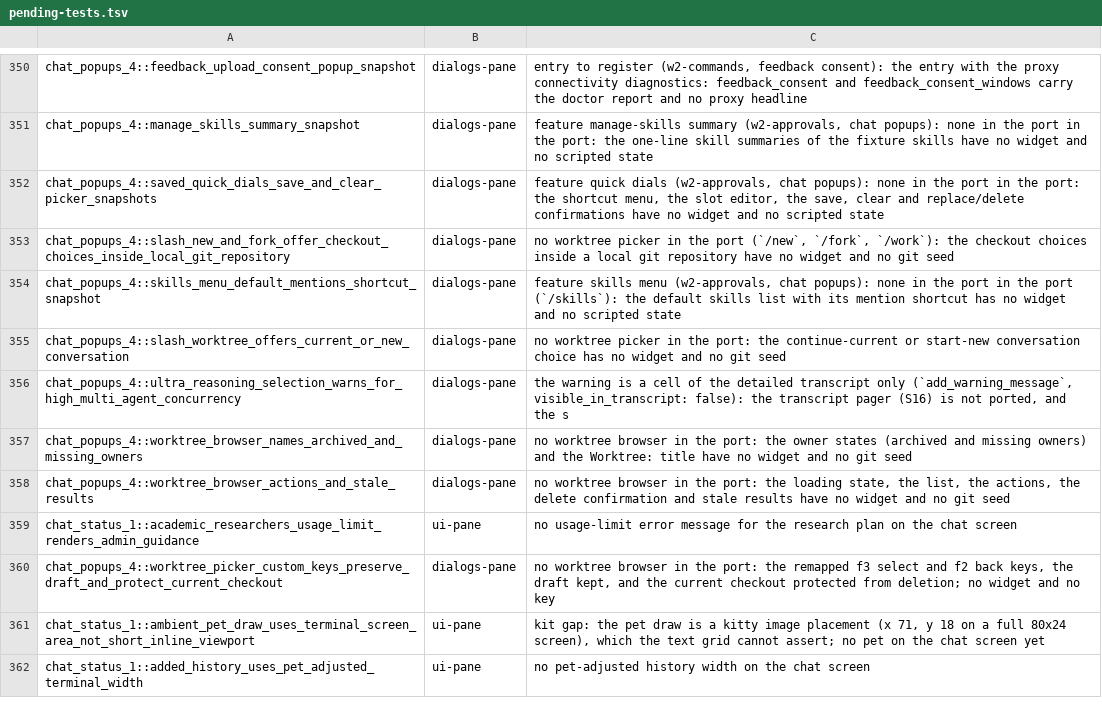
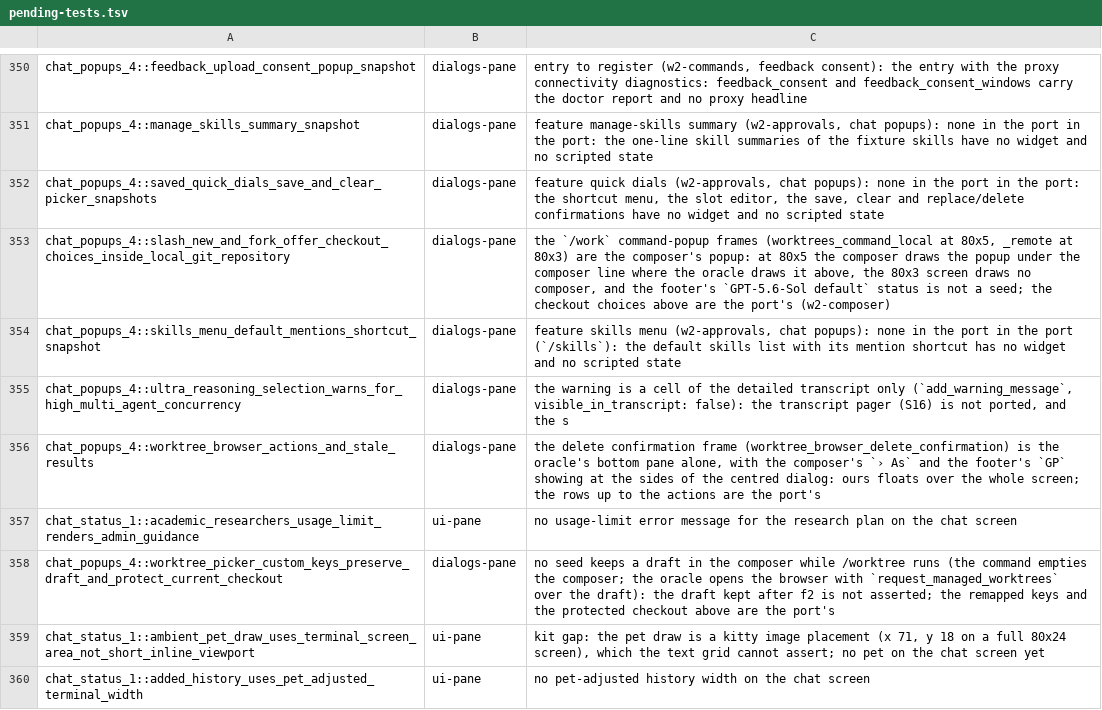
Before and after one commit to Maryarty/CodexCLI, a TSV file: tools/rtwk-port/map-full/pending-tests.tsv, drawn as a sheet; only a part is shown, gaps mark what is left out.

```diff
--- a/tools/rtwk-port/map-full/pending-tests.tsv
+++ b/tools/rtwk-port/map-full/pending-tests.tsv
@@ -352,10 +352,8 @@ chat_popups_4::manage_skills_summary_snapshot	dialogs-pane	feature manage-skills
 chat_popups_4::saved_quick_dials_save_and_clear_picker_snapshots	dialogs-pane	feature quick dials (w2-approvals, chat popups): none in the port in the port: the shortcut menu, the slot editor, the save, clear and replace/delete confirmations have no widget and no scripted state
-chat_popups_4::slash_new_and_fork_offer_checkout_choices_inside_local_git_repository	dialogs-pane	no worktree picker in the port (`/new`, `/fork`, `/work`): the checkout choices inside a local git repository have no widget and no git seed
+chat_popups_4::slash_new_and_fork_offer_checkout_choices_inside_local_git_repository	dialogs-pane	the `/work` command-popup frames (worktrees_command_local at 80x5, _remote at 80x3) are the composer's popup: at 80x5 the composer draws the popup under the composer line where the oracle draws it above, the 80x3 screen draws no composer, and the footer's `GPT-5.6-Sol default` status is not a seed; the checkout choices above are the port's (w2-composer)
 chat_popups_4::skills_menu_default_mentions_shortcut_snapshot	dialogs-pane	feature skills menu (w2-approvals, chat popups): none in the port in the port (`/skills`): the default skills list with its mention shortcut has no widget and no scripted state
-chat_popups_4::slash_worktree_offers_current_or_new_conversation	dialogs-pane	no worktree picker in the port: the continue-current or start-new conversation choice has no widget and no git seed
 chat_popups_4::ultra_reasoning_selection_warns_for_high_multi_agent_concurrency	dialogs-pane	the warning is a cell of the detailed transcript only (`add_warning_message`, visible_in_transcript: false): the transcript pager (S16) is not ported, and the s
-chat_popups_4::worktree_browser_names_archived_and_missing_owners	dialogs-pane	no worktree browser in the port: the owner states (archived and missing owners) and the Worktree: title have no widget and no git seed
-chat_popups_4::worktree_browser_actions_and_stale_results	dialogs-pane	no worktree browser in the port: the loading state, the list, the actions, the delete confirmation and stale results have no widget and no git seed
+chat_popups_4::worktree_browser_actions_and_stale_results	dialogs-pane	the delete confirmation frame (worktree_browser_delete_confirmation) is the oracle's bottom pane alone, with the composer's `› As` and the footer's `GP` showing at the sides of the centred dialog: ours floats over the whole screen; the rows up to the actions are the port's
 chat_status_1::academic_researchers_usage_limit_renders_admin_guidance	ui-pane	no usage-limit error message for the research plan on the chat screen
-chat_popups_4::worktree_picker_custom_keys_preserve_draft_and_protect_current_checkout	dialogs-pane	no worktree browser in the port: the remapped f3 select and f2 back keys, the draft kept, and the current checkout protected from deletion; no widget and no key
+chat_popups_4::worktree_picker_custom_keys_preserve_draft_and_protect_current_checkout	dialogs-pane	no seed keeps a draft in the composer while /worktree runs (the command empties the composer; the oracle opens the browser with `request_managed_worktrees` over the draft): the draft kept after f2 is not asserted; the remapped keys and the protected checkout above are the port's
 chat_status_1::ambient_pet_draw_uses_terminal_screen_area_not_short_inline_viewport	ui-pane	kit gap: the pet draw is a kitty image placement (x 71, y 18 on a full 80x24 screen), which the text grid cannot assert; no pet on the chat screen yet
```
Also changed, not shown: 3 other files.
